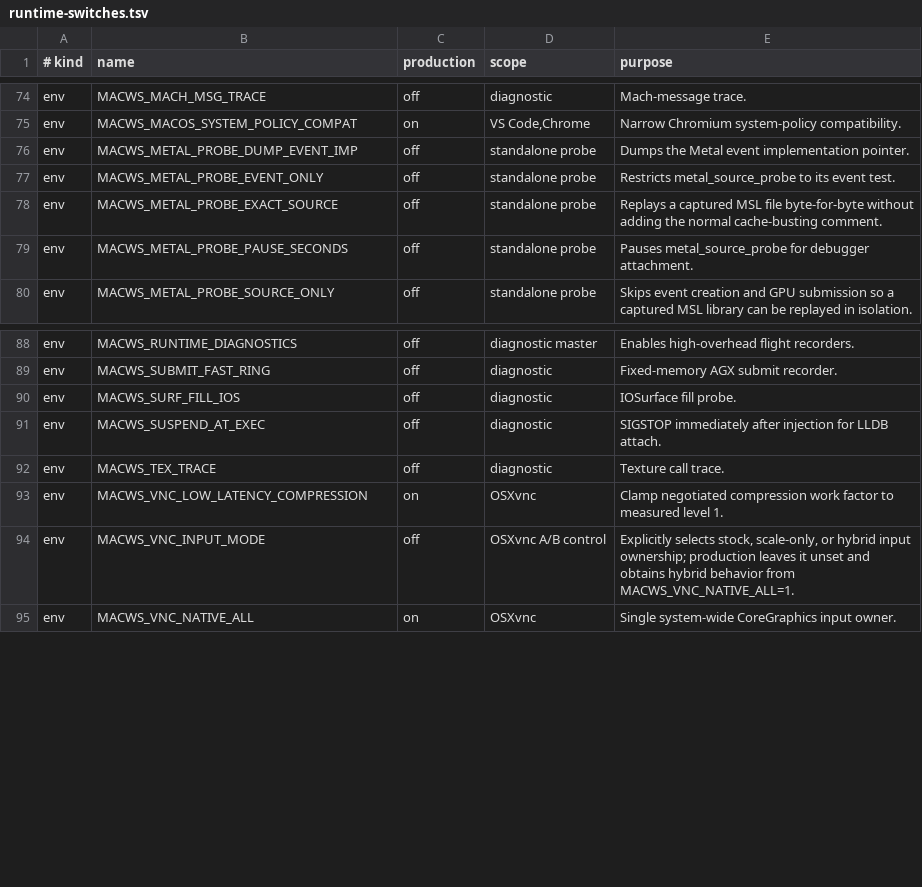
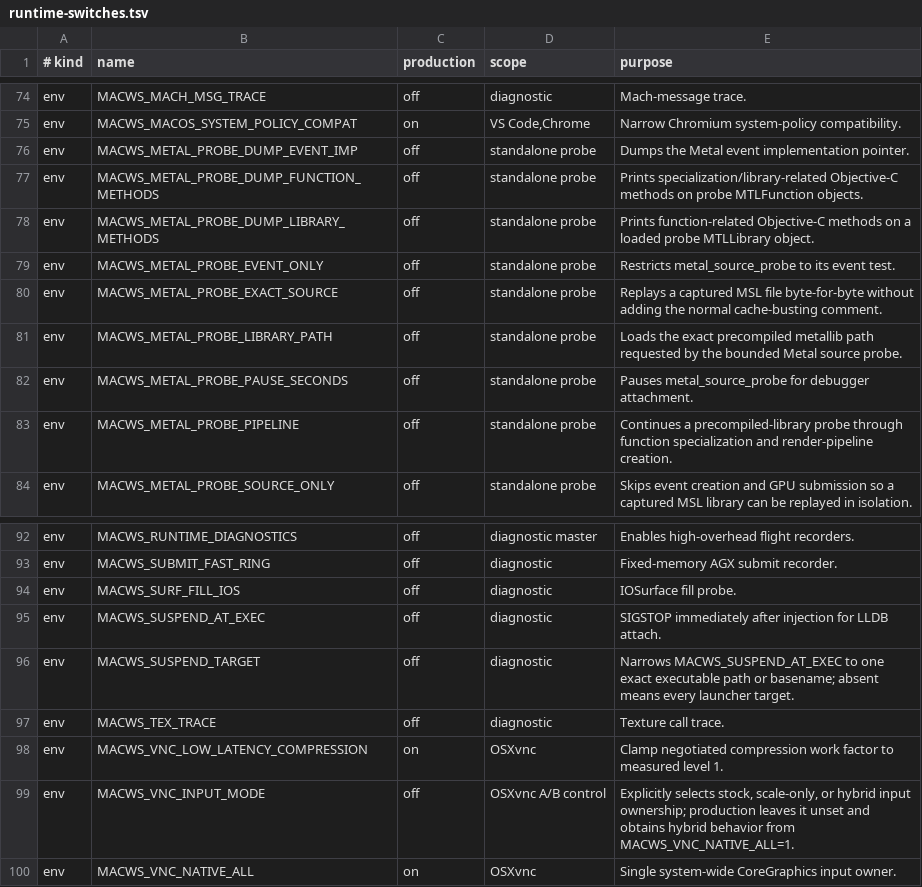
Before and after one commit to DCMMC/MacWSBootingGuide, a TSV file: docs/runtime-switches.tsv, drawn as a sheet; only a part is shown, gaps mark what is left out.

```diff
--- a/docs/runtime-switches.tsv
+++ b/docs/runtime-switches.tsv
@@ -76,5 +76,9 @@ env	MACWS_MACOS_SYSTEM_POLICY_COMPAT	on	VS Code,Chrome	Narrow Chromium system-po
 env	MACWS_METAL_PROBE_DUMP_EVENT_IMP	off	standalone probe	Dumps the Metal event implementation pointer.
+env	MACWS_METAL_PROBE_DUMP_FUNCTION_METHODS	off	standalone probe	Prints specialization/library-related Objective-C methods on probe MTLFunction objects.
+env	MACWS_METAL_PROBE_DUMP_LIBRARY_METHODS	off	standalone probe	Prints function-related Objective-C methods on a loaded probe MTLLibrary object.
 env	MACWS_METAL_PROBE_EVENT_ONLY	off	standalone probe	Restricts metal_source_probe to its event test.
 env	MACWS_METAL_PROBE_EXACT_SOURCE	off	standalone probe	Replays a captured MSL file byte-for-byte without adding the normal cache-busting comment.
+env	MACWS_METAL_PROBE_LIBRARY_PATH	off	standalone probe	Loads the exact precompiled metallib path requested by the bounded Metal source probe.
 env	MACWS_METAL_PROBE_PAUSE_SECONDS	off	standalone probe	Pauses metal_source_probe for debugger attachment.
+env	MACWS_METAL_PROBE_PIPELINE	off	standalone probe	Continues a precompiled-library probe through function specialization and render-pipeline creation.
 env	MACWS_METAL_PROBE_SOURCE_ONLY	off	standalone probe	Skips event creation and GPU submission so a captured MSL library can be replayed in isolation.
@@ -91,2 +95,3 @@ env	MACWS_SURF_FILL_IOS	off	diagnostic	IOSurface fill probe.
 env	MACWS_SUSPEND_AT_EXEC	off	diagnostic	SIGSTOP immediately after injection for LLDB attach.
+env	MACWS_SUSPEND_TARGET	off	diagnostic	Narrows MACWS_SUSPEND_AT_EXEC to one exact executable path or basename; absent means every launcher target.
 env	MACWS_TEX_TRACE	off	diagnostic	Texture call trace.
```
Also changed, not shown: 16 other files.
